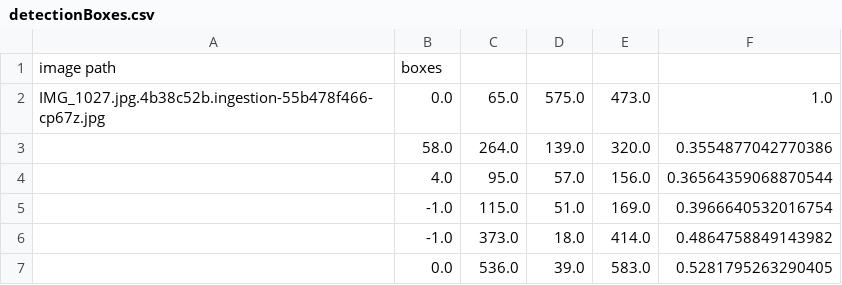
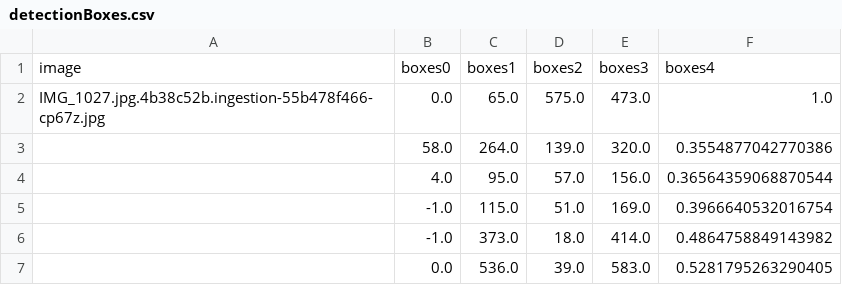
Before and after one commit to FedericoGirlanda/BerriesSoftDetection, a CSV file: results/detectionBoxes.csv, drawn as a sheet; only a part is shown.

```diff
--- a/results/detectionBoxes.csv
+++ b/results/detectionBoxes.csv
@@ -1,2 +1,2 @@
-image path,boxes
+image,boxes0,boxes1,boxes2,boxes3,boxes4
 IMG_1027.jpg.4b38c52b.ingestion-55b478f466-cp67z.jpg,0.0,65.0,575.0,473.0,1.0
```
Also changed, not shown: 5 other files.
